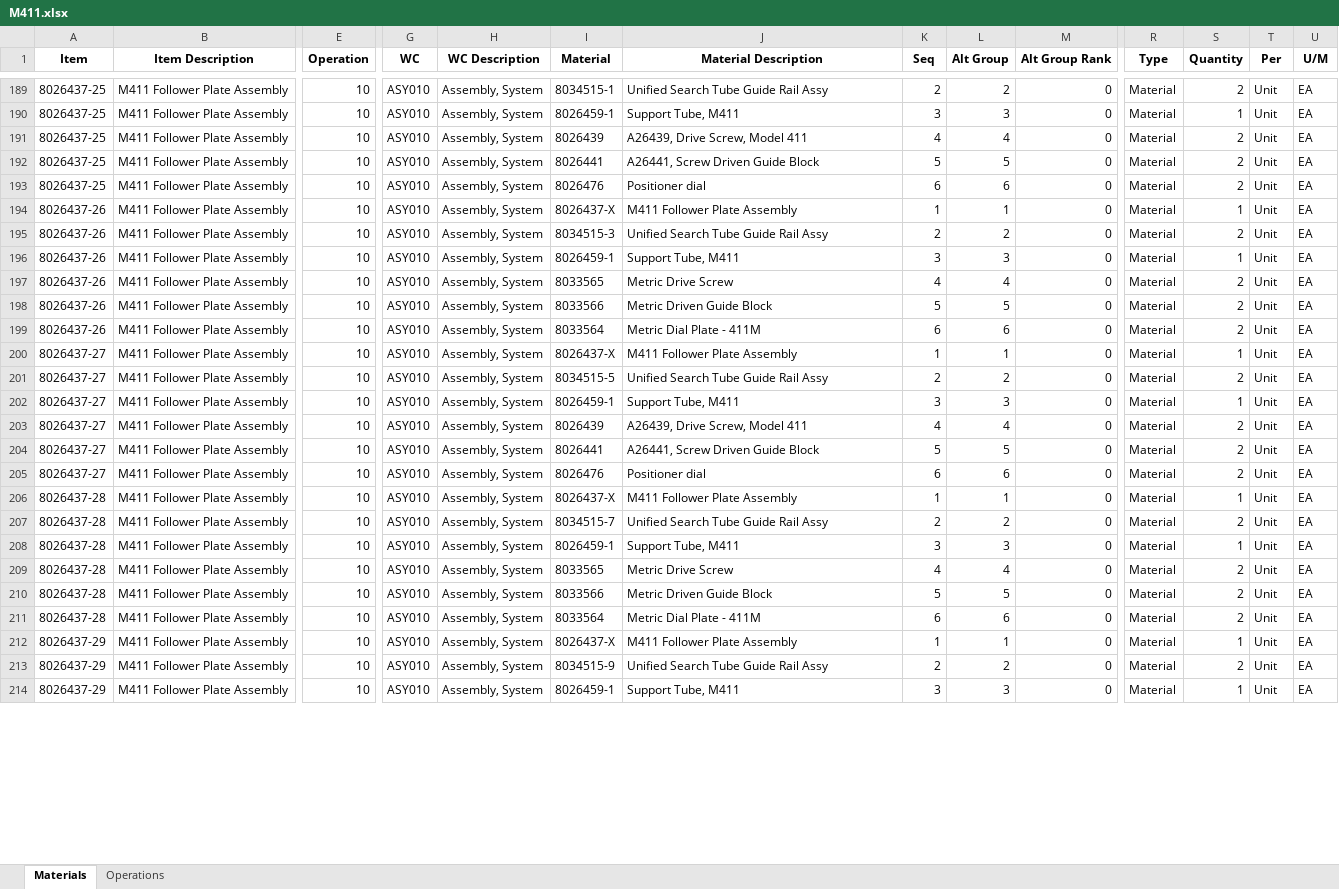
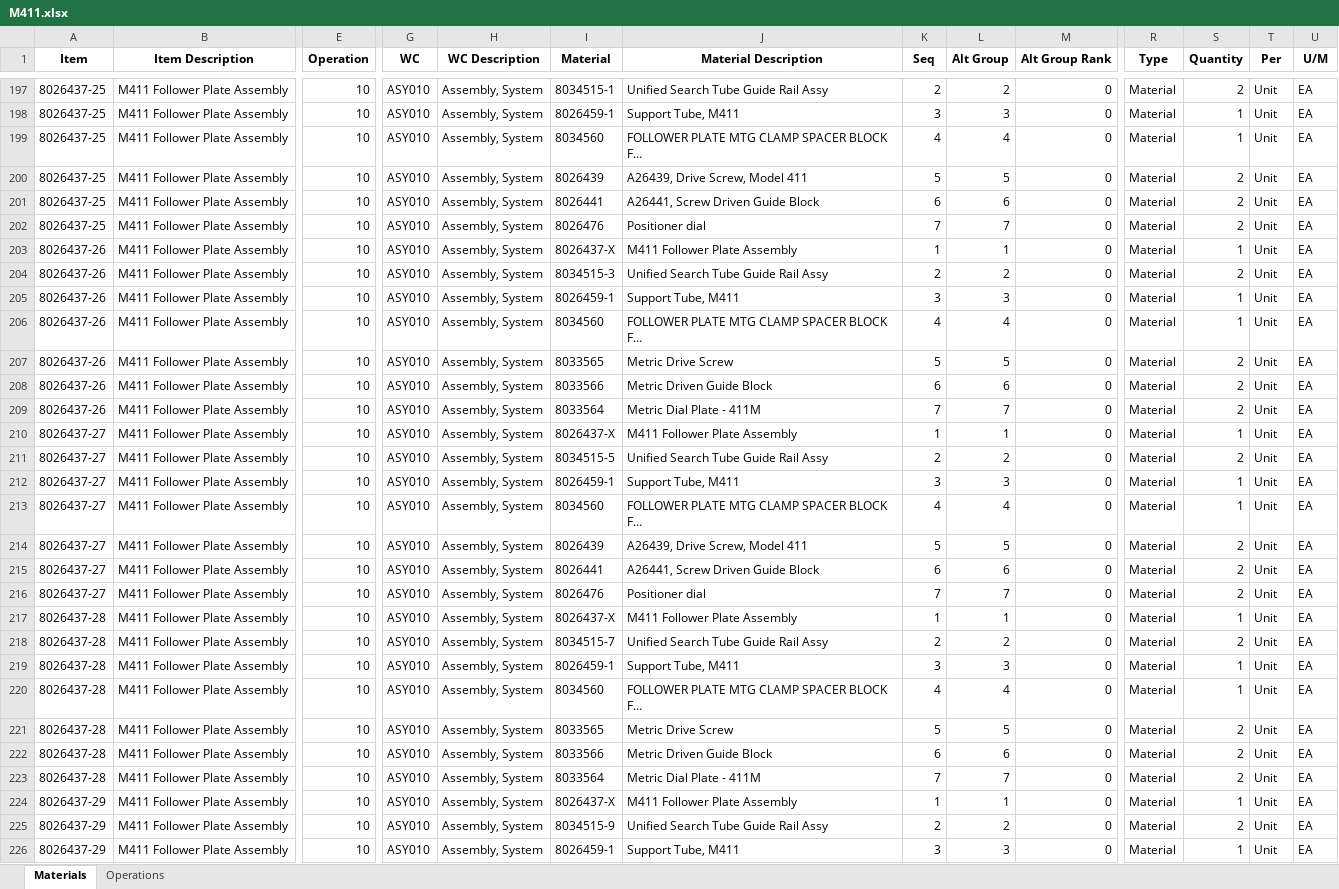
Before and after one commit to MilesStarr/TACTIC_ERP_Phase2BOM, an Excel workbook: OpsAndMats/M411.xlsx, sheet Materials, drawn as a sheet; only a part is shown, gaps mark what is left out; values as stored, in another font and other column widths than the file's, no borders; addresses are those after the commit; rows hold the shown columns only; the diff covers the shown part only; the diff names each change by its address in the sheet, - before the commit and + after, or states it on an @@ line.

Commit message:
Updated unified rail version of M411 to include spacer block missing from print.

```diff
--- a/OpsAndMats/M411.xlsx (sheet Materials)
+++ b/OpsAndMats/M411.xlsx (sheet Materials)
+row 199: 8026437-25 | M411 Follower Plate Assembly | 10 | ASY010 | Assembly, System | 8034560 | FOLLOWER PLATE MTG CLAMP SPACER BLOCK F… | 4 | 4 | 0 | Material | 1 | Unit | EA
-K200 (Seq): 4
+K200 (Seq): 5
-L200 (Alt Group): 4
+L200 (Alt Group): 5
-K201 (Seq): 5
+K201 (Seq): 6
-L201 (Alt Group): 5
+L201 (Alt Group): 6
-K202 (Seq): 6
+K202 (Seq): 7
-L202 (Alt Group): 6
+L202 (Alt Group): 7
+row 206: 8026437-26 | M411 Follower Plate Assembly | 10 | ASY010 | Assembly, System | 8034560 | FOLLOWER PLATE MTG CLAMP SPACER BLOCK F… | 4 | 4 | 0 | Material | 1 | Unit | EA
-K207 (Seq): 4
+K207 (Seq): 5
-L207 (Alt Group): 4
+L207 (Alt Group): 5
-K208 (Seq): 5
+K208 (Seq): 6
-L208 (Alt Group): 5
+L208 (Alt Group): 6
-K209 (Seq): 6
+K209 (Seq): 7
-L209 (Alt Group): 6
+L209 (Alt Group): 7
+row 213: 8026437-27 | M411 Follower Plate Assembly | 10 | ASY010 | Assembly, System | 8034560 | FOLLOWER PLATE MTG CLAMP SPACER BLOCK F… | 4 | 4 | 0 | Material | 1 | Unit | EA
-K214 (Seq): 4
+K214 (Seq): 5
-L214 (Alt Group): 4
+L214 (Alt Group): 5
-K215 (Seq): 5
+K215 (Seq): 6
-L215 (Alt Group): 5
+L215 (Alt Group): 6
-K216 (Seq): 6
+K216 (Seq): 7
-L216 (Alt Group): 6
+L216 (Alt Group): 7
+row 220: 8026437-28 | M411 Follower Plate Assembly | 10 | ASY010 | Assembly, System | 8034560 | FOLLOWER PLATE MTG CLAMP SPACER BLOCK F… | 4 | 4 | 0 | Material | 1 | Unit | EA
-K221 (Seq): 4
+K221 (Seq): 5
-L221 (Alt Group): 4
+L221 (Alt Group): 5
-K222 (Seq): 5
+K222 (Seq): 6
-L222 (Alt Group): 5
+L222 (Alt Group): 6
-K223 (Seq): 6
+K223 (Seq): 7
-L223 (Alt Group): 6
+L223 (Alt Group): 7
```
Also changed, not shown: 13 added rows and 76 edited cells elsewhere in this sheet, sheet Operations, 2 other files.
